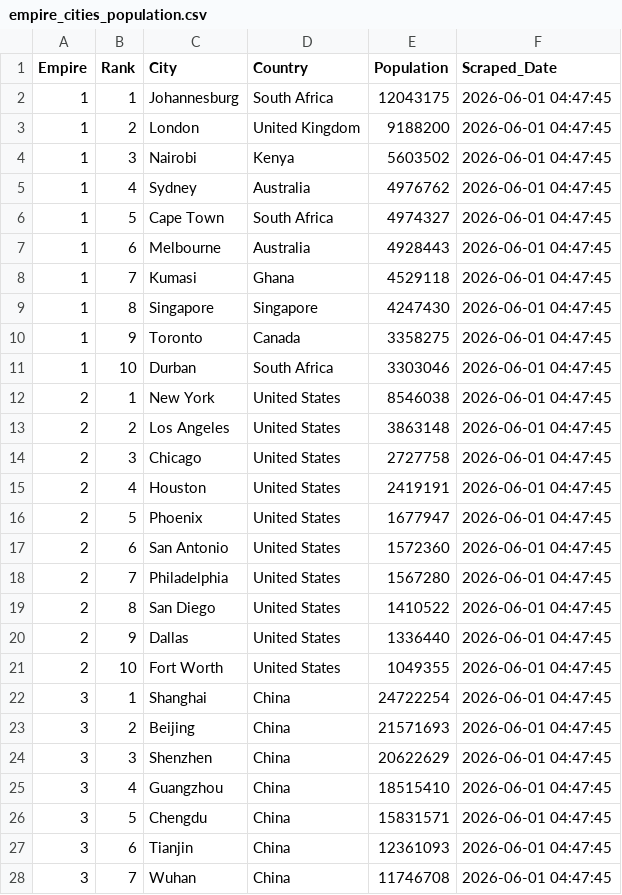
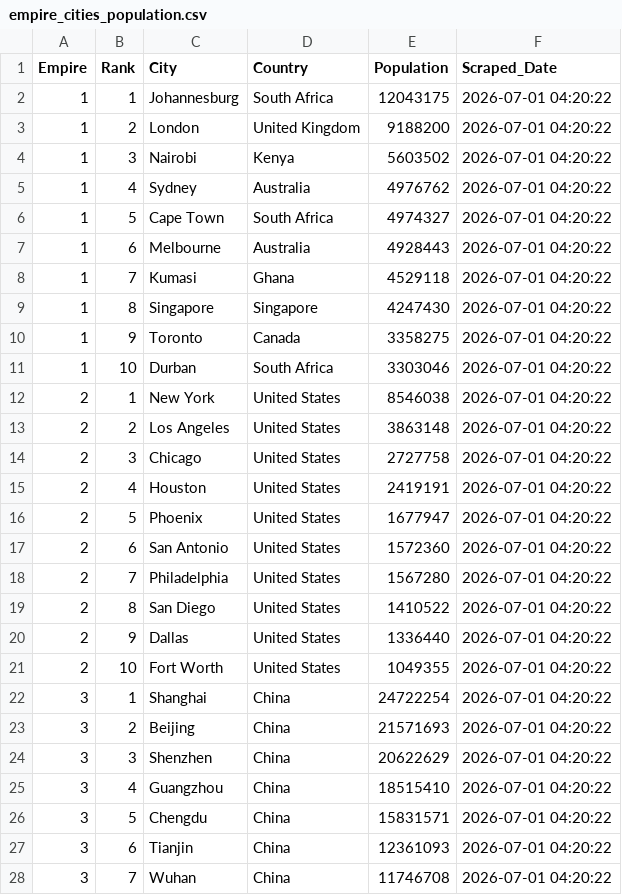
Before and after one commit to ayeeff/marketcap, a CSV file: data/empire_cities_population.csv, drawn as a sheet; only a part is shown; the diff covers the shown part only.

```diff
--- a/data/empire_cities_population.csv
+++ b/data/empire_cities_population.csv
@@ -1,28 +1,28 @@
 Empire,Rank,City,Country,Population,Scraped_Date
-1,1,Johannesburg,South Africa,12043175,2026-06-01 04:47:45
-1,2,London,United Kingdom,9188200,2026-06-01 04:47:45
-1,3,Nairobi,Kenya,5603502,2026-06-01 04:47:45
-1,4,Sydney,Australia,4976762,2026-06-01 04:47:45
-1,5,Cape Town,South Africa,4974327,2026-06-01 04:47:45
-1,6,Melbourne,Australia,4928443,2026-06-01 04:47:45
-1,7,Kumasi,Ghana,4529118,2026-06-01 04:47:45
-1,8,Singapore,Singapore,4247430,2026-06-01 04:47:45
-1,9,Toronto,Canada,3358275,2026-06-01 04:47:45
-1,10,Durban,South Africa,3303046,2026-06-01 04:47:45
-2,1,New York,United States,8546038,2026-06-01 04:47:45
-2,2,Los Angeles,United States,3863148,2026-06-01 04:47:45
-2,3,Chicago,United States,2727758,2026-06-01 04:47:45
-2,4,Houston,United States,2419191,2026-06-01 04:47:45
-2,5,Phoenix,United States,1677947,2026-06-01 04:47:45
-2,6,San Antonio,United States,1572360,2026-06-01 04:47:45
-2,7,Philadelphia,United States,1567280,2026-06-01 04:47:45
-2,8,San Diego,United States,1410522,2026-06-01 04:47:45
-2,9,Dallas,United States,1336440,2026-06-01 04:47:45
-2,10,Fort Worth,United States,1049355,2026-06-01 04:47:45
-3,1,Shanghai,China,24722254,2026-06-01 04:47:45
-3,2,Beijing,China,21571693,2026-06-01 04:47:45
-3,3,Shenzhen,China,20622629,2026-06-01 04:47:45
-3,4,Guangzhou,China,18515410,2026-06-01 04:47:45
-3,5,Chengdu,China,15831571,2026-06-01 04:47:45
-3,6,Tianjin,China,12361093,2026-06-01 04:47:45
-3,7,Wuhan,China,11746708,2026-06-01 04:47:45
+1,1,Johannesburg,South Africa,12043175,2026-07-01 04:20:22
+1,2,London,United Kingdom,9188200,2026-07-01 04:20:22
+1,3,Nairobi,Kenya,5603502,2026-07-01 04:20:22
+1,4,Sydney,Australia,4976762,2026-07-01 04:20:22
+1,5,Cape Town,South Africa,4974327,2026-07-01 04:20:22
+1,6,Melbourne,Australia,4928443,2026-07-01 04:20:22
+1,7,Kumasi,Ghana,4529118,2026-07-01 04:20:22
+1,8,Singapore,Singapore,4247430,2026-07-01 04:20:22
+1,9,Toronto,Canada,3358275,2026-07-01 04:20:22
+1,10,Durban,South Africa,3303046,2026-07-01 04:20:22
+2,1,New York,United States,8546038,2026-07-01 04:20:22
+2,2,Los Angeles,United States,3863148,2026-07-01 04:20:22
+2,3,Chicago,United States,2727758,2026-07-01 04:20:22
+2,4,Houston,United States,2419191,2026-07-01 04:20:22
+2,5,Phoenix,United States,1677947,2026-07-01 04:20:22
+2,6,San Antonio,United States,1572360,2026-07-01 04:20:22
+2,7,Philadelphia,United States,1567280,2026-07-01 04:20:22
+2,8,San Diego,United States,1410522,2026-07-01 04:20:22
+2,9,Dallas,United States,1336440,2026-07-01 04:20:22
+2,10,Fort Worth,United States,1049355,2026-07-01 04:20:22
+3,1,Shanghai,China,24722254,2026-07-01 04:20:22
+3,2,Beijing,China,21571693,2026-07-01 04:20:22
+3,3,Shenzhen,China,20622629,2026-07-01 04:20:22
+3,4,Guangzhou,China,18515410,2026-07-01 04:20:22
+3,5,Chengdu,China,15831571,2026-07-01 04:20:22
+3,6,Tianjin,China,12361093,2026-07-01 04:20:22
+3,7,Wuhan,China,11746708,2026-07-01 04:20:22
```
Also changed, not shown: 3 edited cells elsewhere in this file.
